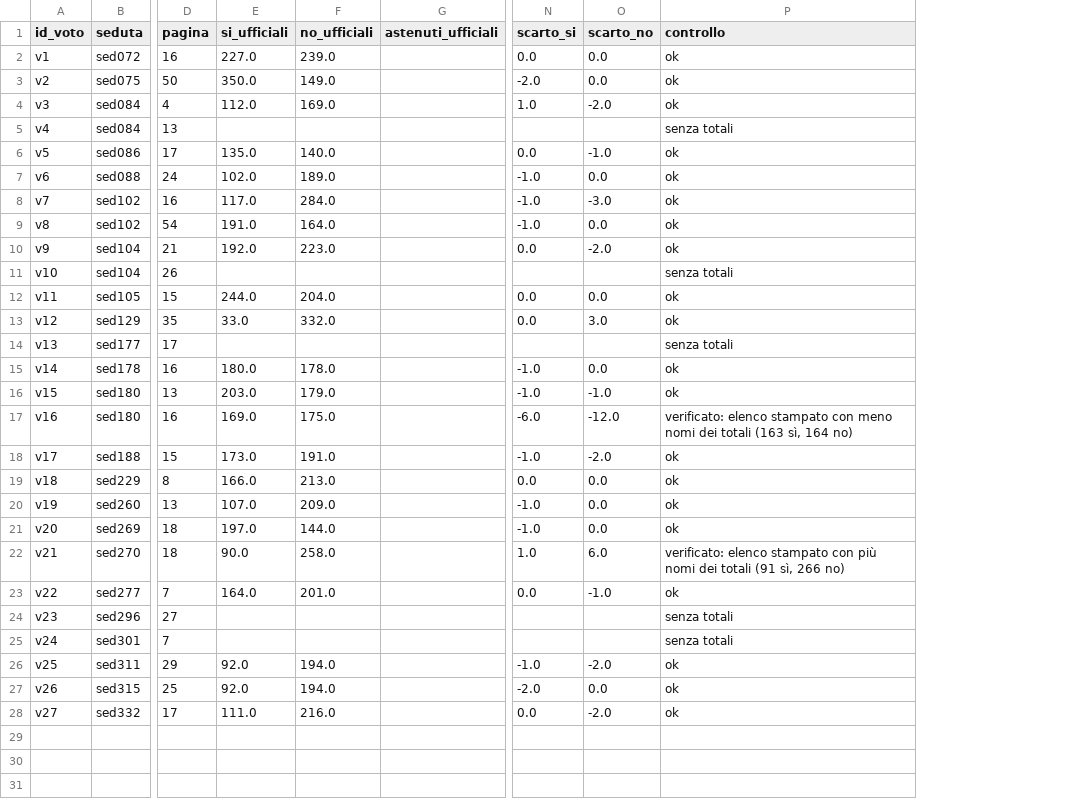
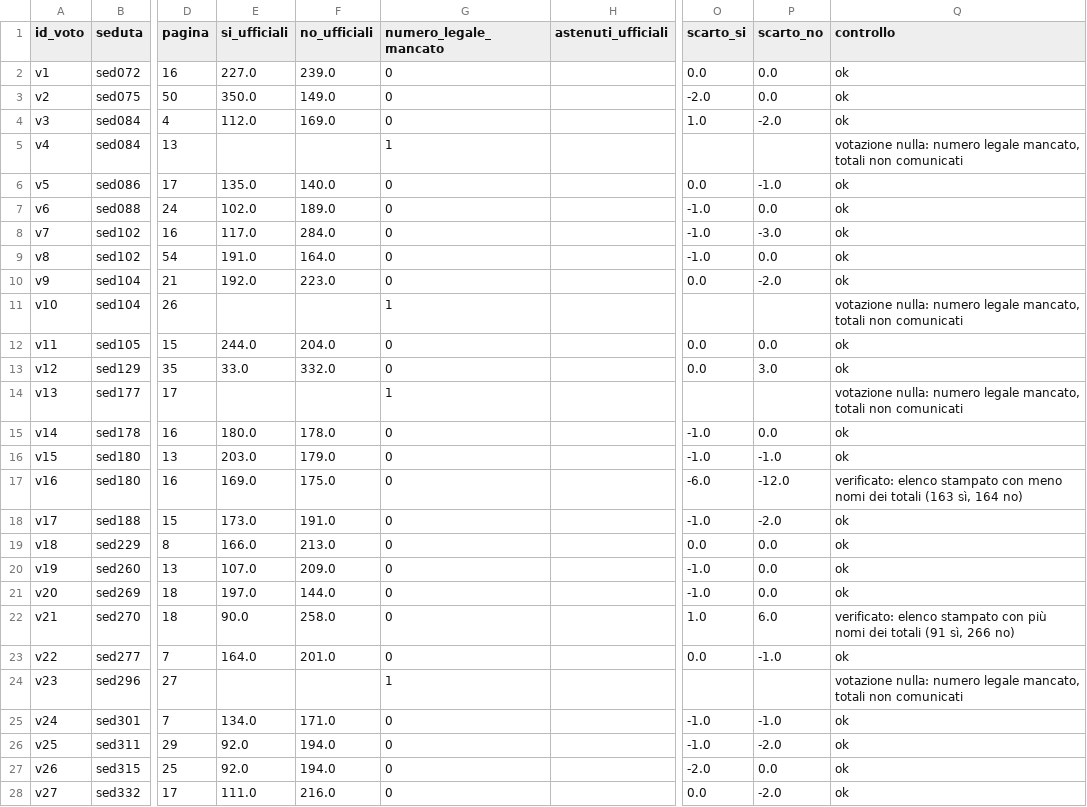
Before and after one commit to giacomo-melli/costituente-reti, a CSV file: data/it/voti_nodi.csv, drawn as a sheet; only a part is shown, gaps mark what is left out; addresses are those after the commit; the diff names each change by its address in the sheet, - before the commit and + after, or states it on an @@ line.

Commit message:
Voti senza totali letti sull'immagine: quattro votazioni nulle per mancanza del numero legale, totali di v24 nella formula «Voti favorevoli / contrari»
Nuova variabile numero_legale_mancato (EN quorum_failed). I totali con «1» letto «4»
si correggono con l'aritmetica del riquadro (sì + no = votanti) quando la correzione
è unica; resta a mano solo v7, dove anche i votanti sono letti male. Aggiornati i
conteggi del codebook e del CHANGELOG all'ultima esportazione.

```diff
--- a/data/it/voti_nodi.csv
+++ b/data/it/voti_nodi.csv
+column G (numero_legale_mancato), rows 2-28: 0 | 0 | 0 | 1 | 0 | 0 | 0 | 0 | 0 | 1 | 0 | 0 | 1 | 0 | 0 | 0 | 0 | 0 | 0 | 0 | 0 | 0 | 1 | 0 | 0 | 0 | 0
-Q5 (controllo): senza totali
+Q5 (controllo): votazione nulla: numero legale mancato, totali non comunicati
-Q11 (controllo): senza totali
+Q11 (controllo): votazione nulla: numero legale mancato, totali non comunicati
-Q14 (controllo): senza totali
+Q14 (controllo): votazione nulla: numero legale mancato, totali non comunicati
-Q24 (controllo): senza totali
+Q24 (controllo): votazione nulla: numero legale mancato, totali non comunicati
-E25 (si_ufficiali): (empty)
+E25 (si_ufficiali): 134.0
-F25 (no_ufficiali): (empty)
+F25 (no_ufficiali): 171.0
-O25 (scarto_si): (empty)
+O25 (scarto_si): -1.0
-P25 (scarto_no): (empty)
+P25 (scarto_no): -1.0
-Q25 (controllo): senza totali
+Q25 (controllo): ok
```
Also changed, not shown: data/en/votes_nodes.csv, pipeline/extraction/voti.csv, 5 other files.
